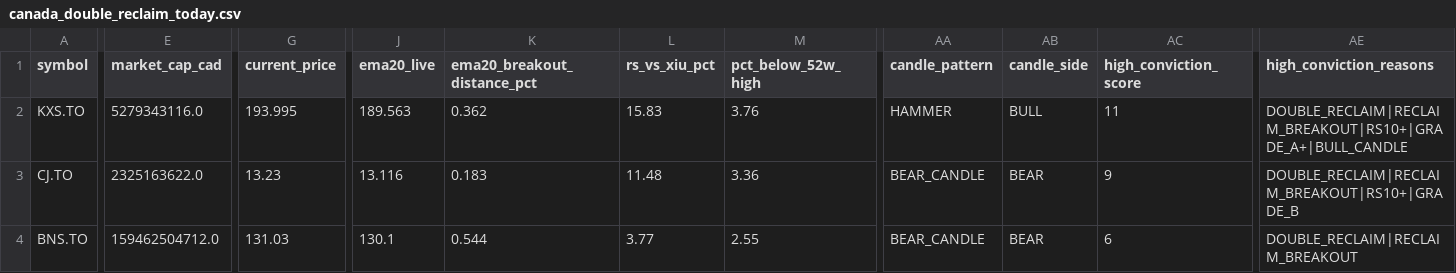
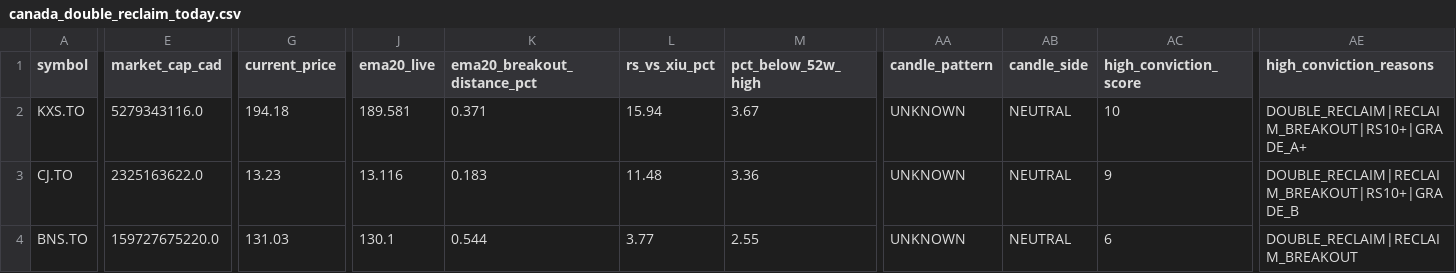
Before and after one commit to fwd5t2g5cw-ops/-daily-market-scanner, a CSV file: latest/canada/canada_double_reclaim_today.csv, drawn as a sheet; only a part is shown, gaps mark what is left out; the diff covers the shown part only; the diff names each change by its address in the sheet, - before the commit and + after, or states it on an @@ line.

```diff
--- a/latest/canada/canada_double_reclaim_today.csv
+++ b/latest/canada/canada_double_reclaim_today.csv
-G2 (current_price): 193.995
+G2 (current_price): 194.18
-J2 (ema20_live): 189.563
+J2 (ema20_live): 189.581
-K2 (ema20_breakout_distance_pct): 0.362
+K2 (ema20_breakout_distance_pct): 0.371
-L2 (rs_vs_xiu_pct): 15.83
+L2 (rs_vs_xiu_pct): 15.94
-M2 (pct_below_52w_high): 3.76
+M2 (pct_below_52w_high): 3.67
-AA2 (candle_pattern): HAMMER
+AA2 (candle_pattern): UNKNOWN
-AB2 (candle_side): BULL
+AB2 (candle_side): NEUTRAL
-AC2 (high_conviction_score): 11
+AC2 (high_conviction_score): 10
-AE2 (high_conviction_reasons): DOUBLE_RECLAIM|RECLAIM_BREAKOUT|RS10+|GRADE_A+|BULL_CANDLE
+AE2 (high_conviction_reasons): DOUBLE_RECLAIM|RECLAIM_BREAKOUT|RS10+|GRADE_A+
-AA3:AA4 (candle_pattern): BEAR_CANDLE
+AA3:AA4 (candle_pattern): UNKNOWN
-AB3:AB4 (candle_side): BEAR
+AB3:AB4 (candle_side): NEUTRAL
-E4 (market_cap_cad): 159462504712.0
+E4 (market_cap_cad): 159727675220.0
```
Also changed, not shown: 1 edited cell elsewhere in this file, latest/canada/canada_pre_breakout_compression_today.csv, latest/canada/canada_pre_entry_watch_today.csv, 6 other files.
